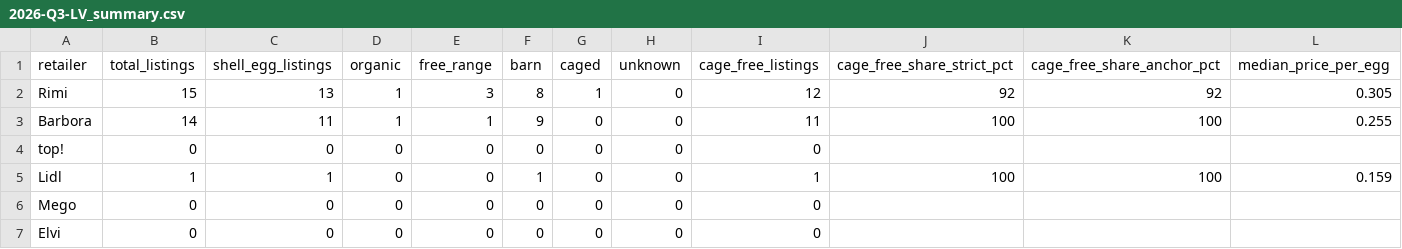
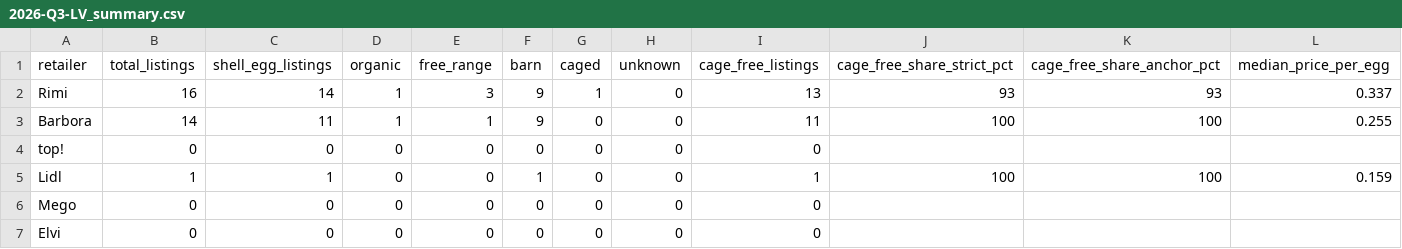
Before and after one commit to akanepajs/olas, a CSV file: scraper/data/summary/2026-Q3-LV_summary.csv, drawn as a sheet; only a part is shown; the diff names each change by its address in the sheet, - before the commit and + after, or states it on an @@ line.

```diff
--- a/scraper/data/summary/2026-Q3-LV_summary.csv
+++ b/scraper/data/summary/2026-Q3-LV_summary.csv
-B2 (total_listings): 15
+B2 (total_listings): 16
-C2 (shell_egg_listings): 13
+C2 (shell_egg_listings): 14
-F2 (barn): 8
+F2 (barn): 9
-I2 (cage_free_listings): 12
+I2 (cage_free_listings): 13
-J2 (cage_free_share_strict_pct): 92
+J2 (cage_free_share_strict_pct): 93
-K2 (cage_free_share_anchor_pct): 92
+K2 (cage_free_share_anchor_pct): 93
-L2 (median_price_per_egg): 0.305
+L2 (median_price_per_egg): 0.337
```
Also changed, not shown: scraper/data/raw/2026-Q3-LV_listings.csv, 10 other files.
